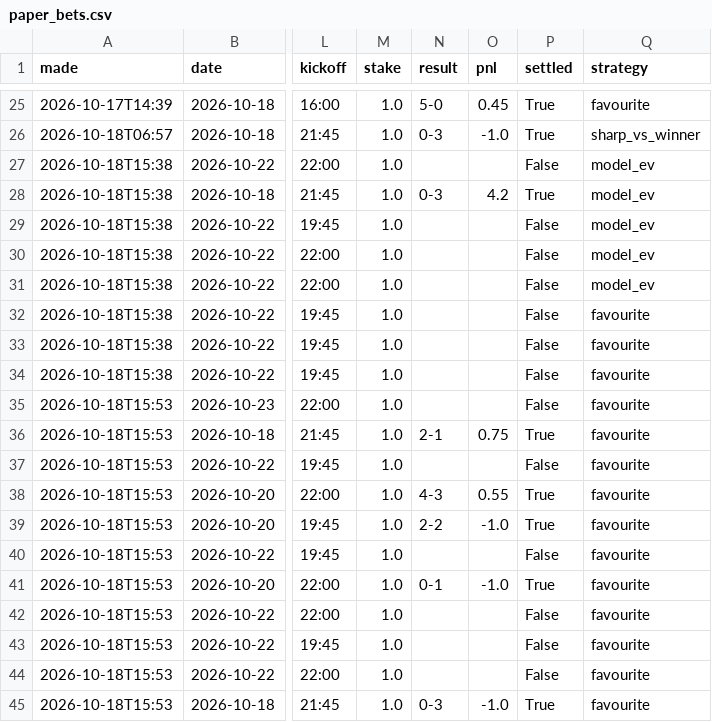
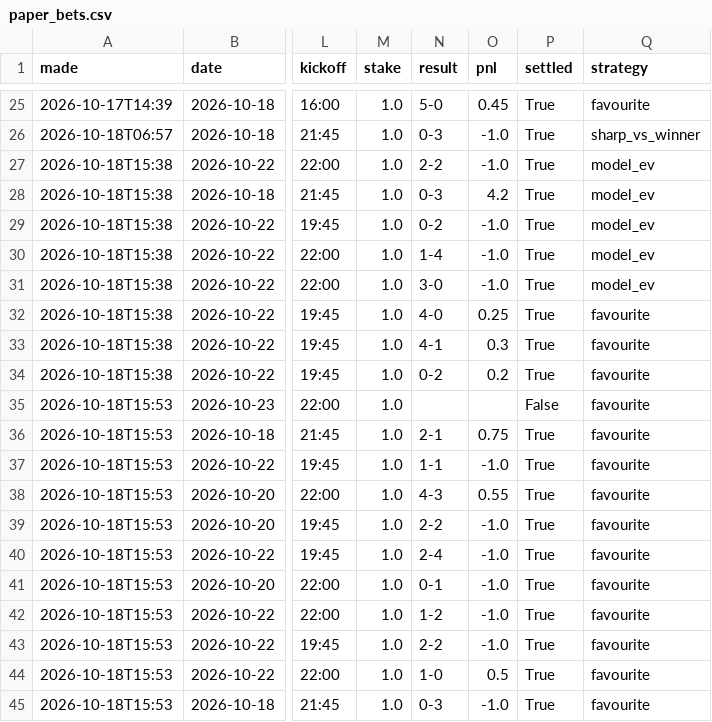
Before and after one commit to itzik200592-byte/score-oracle, a CSV file: data/paper_bets.csv, drawn as a sheet; only a part is shown, gaps mark what is left out; the diff names each change by its address in the sheet, - before the commit and + after, or states it on an @@ line.

```diff
--- a/data/paper_bets.csv
+++ b/data/paper_bets.csv
-N27 (result): (empty)
+N27 (result): 2-2
-O27 (pnl): (empty)
+O27 (pnl): -1.0
-P27 (settled): False
+P27 (settled): True
-N29 (result): (empty)
+N29 (result): 0-2
-O29:O31 (pnl): (empty)
+O29:O31 (pnl): -1.0
-P29:P34 (settled): False
+P29:P34 (settled): True
-N30 (result): (empty)
+N30 (result): 1-4
-N31 (result): (empty)
+N31 (result): 3-0
-N32 (result): (empty)
+N32 (result): 4-0
-O32 (pnl): (empty)
+O32 (pnl): 0.25
-N33 (result): (empty)
+N33 (result): 4-1
-O33 (pnl): (empty)
+O33 (pnl): 0.3
-N34 (result): (empty)
+N34 (result): 0-2
-O34 (pnl): (empty)
+O34 (pnl): 0.2
-N37 (result): (empty)
+N37 (result): 1-1
-O37 (pnl): (empty)
+O37 (pnl): -1.0
-P37 (settled): False
+P37 (settled): True
-N40 (result): (empty)
+N40 (result): 2-4
-O40 (pnl): (empty)
+O40 (pnl): -1.0
-P40 (settled): False
+P40 (settled): True
-N42 (result): (empty)
+N42 (result): 1-2
-O42:O43 (pnl): (empty)
+O42:O43 (pnl): -1.0
-P42:P44 (settled): False
+P42:P44 (settled): True
-N43 (result): (empty)
+N43 (result): 2-2
-N44 (result): (empty)
+N44 (result): 1-0
-O44 (pnl): (empty)
+O44 (pnl): 0.5
```
Also changed, not shown: data/daily_picks.csv, data/ledger.csv, 2 other files.
